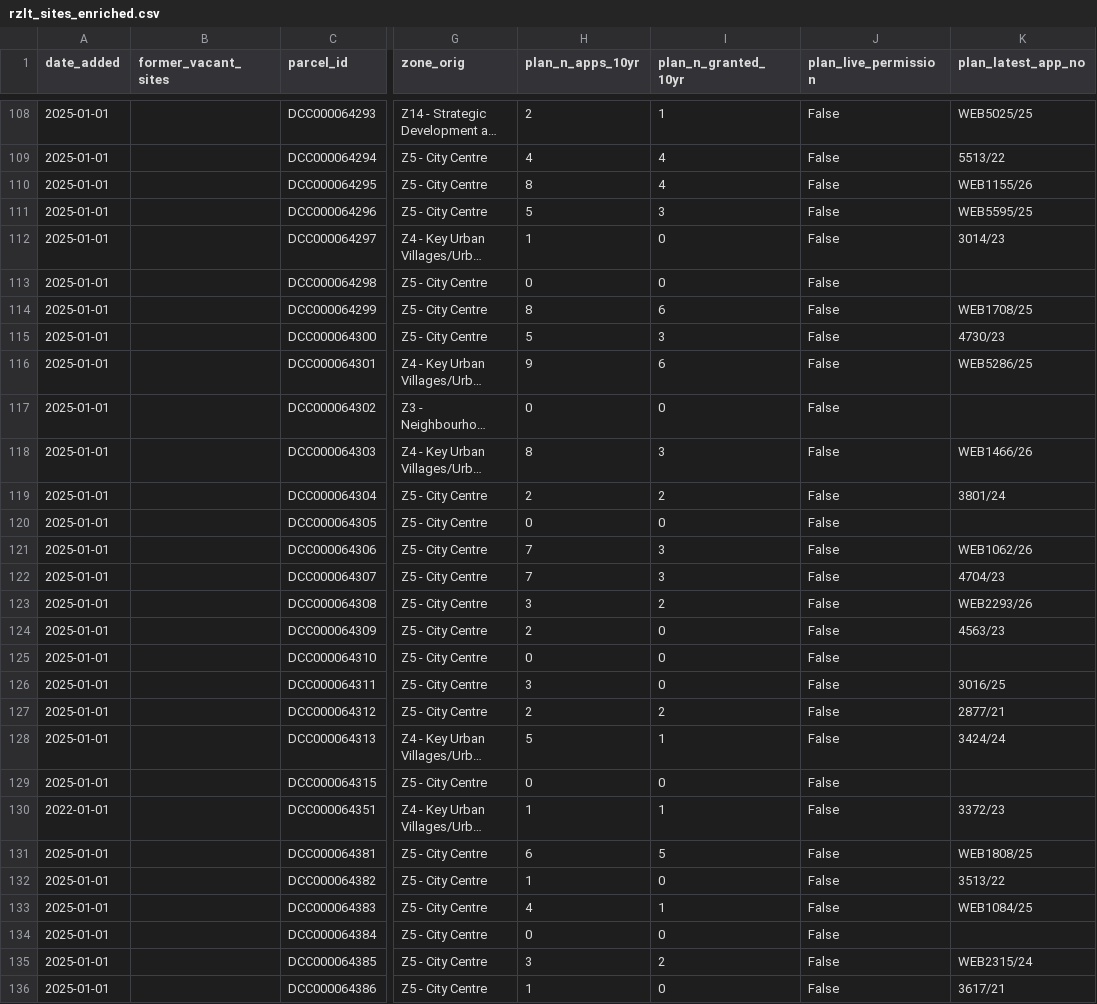
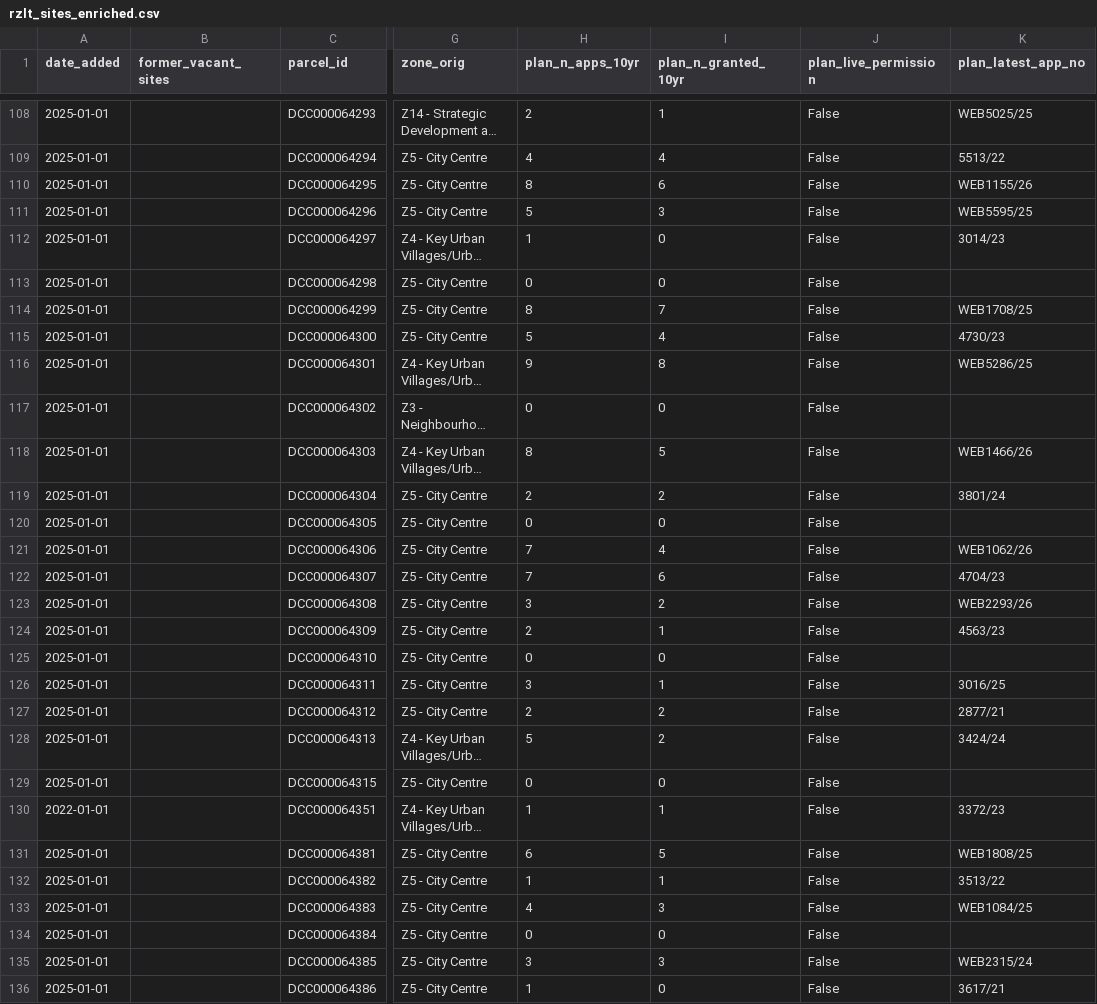
Before and after one commit to urschrei/derelict_sites_register, a CSV file: data/rzlt_sites_enriched.csv, drawn as a sheet; only a part is shown, gaps mark what is left out; long unchanged cells end in …; the diff covers the shown part only; the diff names each change by its address in the sheet, - before the commit and + after, or states it on an @@ line.

Commit message:
link RZLT parcels to planning applications with status badges

```diff
--- a/data/rzlt_sites_enriched.csv
+++ b/data/rzlt_sites_enriched.csv
-I110 (plan_n_granted_10yr): 4
+I110 (plan_n_granted_10yr): 6
-I114 (plan_n_granted_10yr): 6
+I114 (plan_n_granted_10yr): 7
-I115 (plan_n_granted_10yr): 3
+I115 (plan_n_granted_10yr): 4
-I116 (plan_n_granted_10yr): 6
+I116 (plan_n_granted_10yr): 8
-I118 (plan_n_granted_10yr): 3
+I118 (plan_n_granted_10yr): 5
-I121 (plan_n_granted_10yr): 3
+I121 (plan_n_granted_10yr): 4
-I122 (plan_n_granted_10yr): 3
+I122 (plan_n_granted_10yr): 6
-I124 (plan_n_granted_10yr): 0
+I124 (plan_n_granted_10yr): 1
-I126 (plan_n_granted_10yr): 0
+I126 (plan_n_granted_10yr): 1
-I128 (plan_n_granted_10yr): 1
+I128 (plan_n_granted_10yr): 2
-I132 (plan_n_granted_10yr): 0
+I132 (plan_n_granted_10yr): 1
-I133 (plan_n_granted_10yr): 1
+I133 (plan_n_granted_10yr): 3
-I135 (plan_n_granted_10yr): 2
+I135 (plan_n_granted_10yr): 3
```
Also changed, not shown: 28 edited cells elsewhere in this file, 6 other files.
